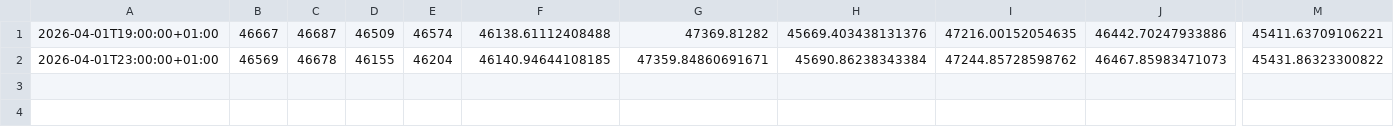
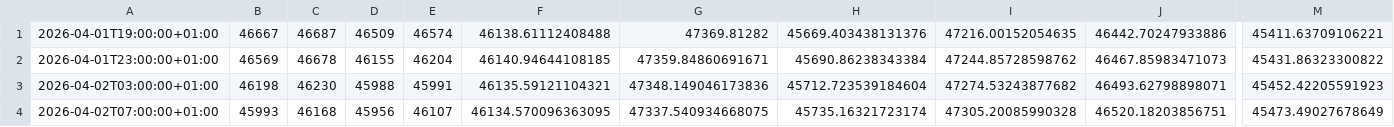
Before and after one commit to Monkeyfish8584/Tradinglabs, a TSV file: us30_4h_part2_raw.tsv, drawn as a sheet; only a part is shown, gaps mark what is left out; rows hold the shown columns only; the diff names each change by its address in the sheet, - before the commit and + after, or states it on an @@ line.

Commit message:
Expand US30 4H part 2 dataset rows

```diff
--- a/us30_4h_part2_raw.tsv
+++ b/us30_4h_part2_raw.tsv
+row 3: 2026-04-02T03:00:00+01:00 | 46198 | 46230 | 45988 | 45991 | 46135.59121104321 | 47348.149046173836 | 45712.723539184604 | 47274.53243877682 | 46493.62798898071 | 45452.42205591923
+row 4: 2026-04-02T07:00:00+01:00 | 45993 | 46168 | 45956 | 46107 | 46134.570096363095 | 47337.540934668075 | 45735.16321723174 | 47305.20085990328 | 46520.18203856751 | 45473.49027678649
```
